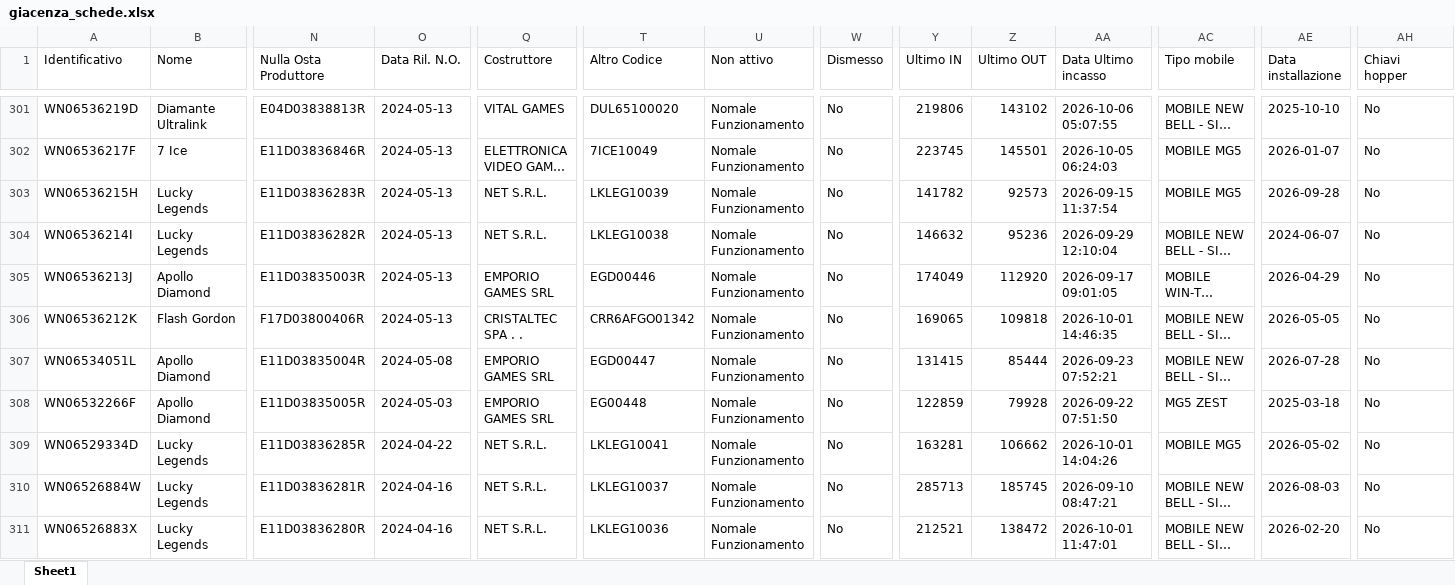
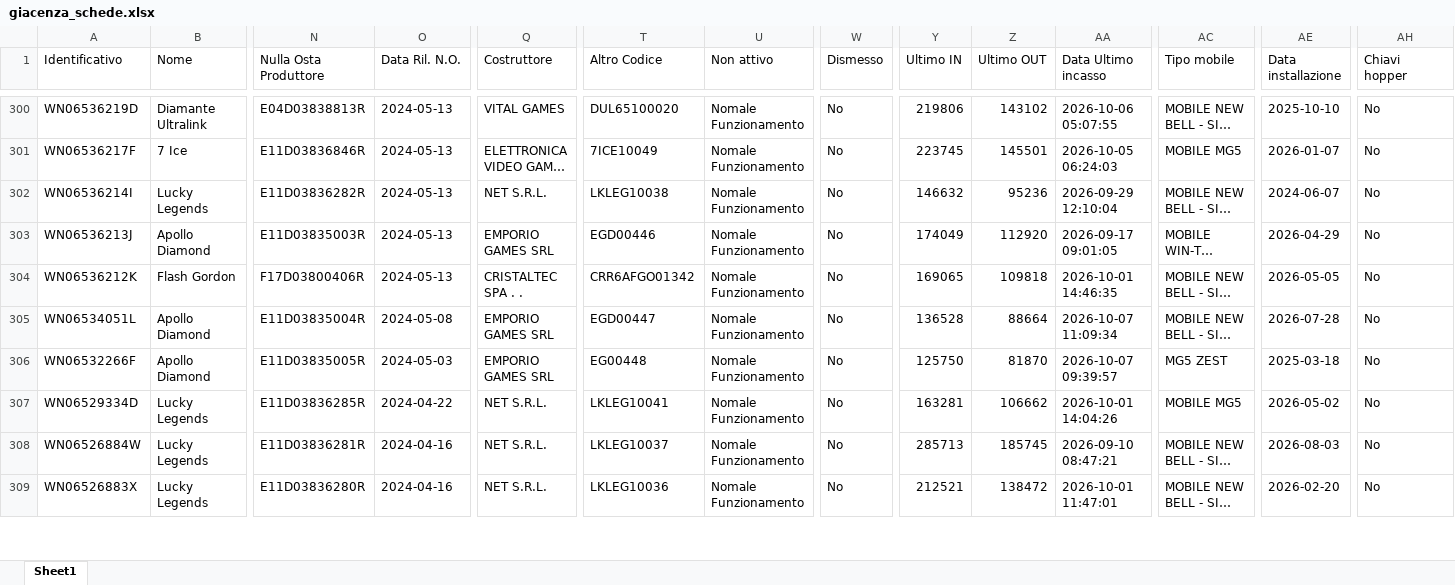
Before and after one commit to wingamingsrl/AppWG, an Excel workbook: giacenza_schede.xlsx, sheet Sheet1, drawn as a sheet; only a part is shown, gaps mark what is left out; long unchanged cells end in …; values as stored, in another font and other column widths than the file's, no borders; removed rows and columns are numbered as before the commit, all else as after; rows hold the shown columns only; the diff covers the shown part only; the diff names each change by its address in the sheet, - before the commit and + after, or states it on an @@ line.

```diff
--- a/giacenza_schede.xlsx (sheet Sheet1)
+++ b/giacenza_schede.xlsx (sheet Sheet1)
-row 303: WN06536215H | Lucky Legends | E11D03836283R | 2024-05-13 | NET S.R.L. | LKLEG10039 | Nomale Funzionamento | No | 141782 | 92573 | 2026-09-15 11:37:54 | MOBILE MG5 | 2026-09-28 | No
-Y305 (Ultimo IN): 131415
+Y305 (Ultimo IN): 136528
-Z305 (Ultimo OUT): 85444
+Z305 (Ultimo OUT): 88664
-AA305 (Data Ultimo incasso): 2026-09-23 07:52:21
+AA305 (Data Ultimo incasso): 2026-10-07 11:09:34
-Y306 (Ultimo IN): 122859
+Y306 (Ultimo IN): 125750
-Z306 (Ultimo OUT): 79928
+Z306 (Ultimo OUT): 81870
-AA306 (Data Ultimo incasso): 2026-09-22 07:51:50
+AA306 (Data Ultimo incasso): 2026-10-07 09:39:57
```
Also changed, not shown: 6 removed rows and 260 edited cells elsewhere in this sheet.
